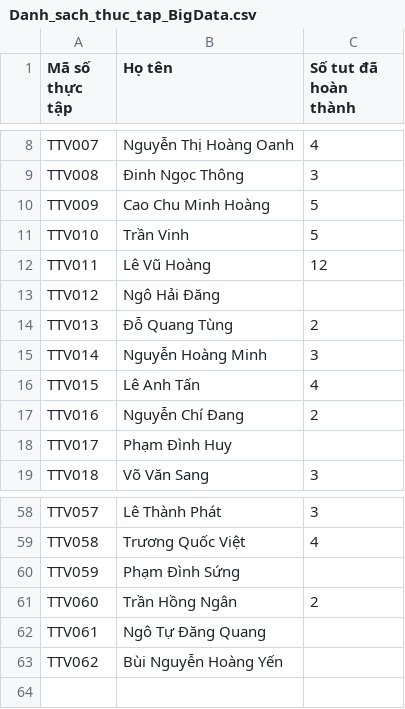
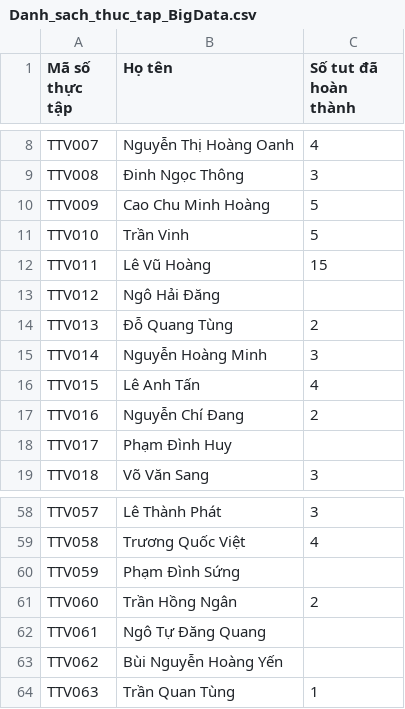
Before and after one commit to qtheboss/contanalytics, a CSV file: internship/Danh_sach_thuc_tap_BigData.csv, drawn as a sheet; only a part is shown, gaps mark what is left out.

Commit message:
update TTV063 and TTV011

```diff
--- a/internship/Danh_sach_thuc_tap_BigData.csv
+++ b/internship/Danh_sach_thuc_tap_BigData.csv
@@ -11,3 +11,3 @@ TTV009,Cao Chu Minh Hoàng,5
 TTV010,Trần Vinh,5
-TTV011,Lê Vũ Hoàng,12
+TTV011,Lê Vũ Hoàng,15
 TTV012,Ngô Hải Đăng,
@@ -63 +63,2 @@ TTV061,Ngô Tự Đăng Quang,
 TTV062,Bùi Nguyễn Hoàng Yến,
+TTV063,Trần Quan Tùng,1
```
